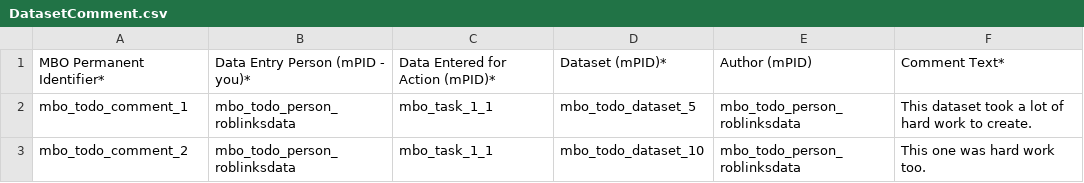
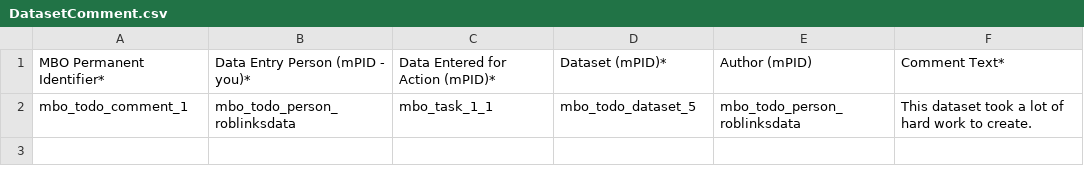
Before and after one commit to vliz-be-opsci/mbo-csv-to-json-ld, a CSV file: DatasetComment.csv, drawn as a sheet; the diff names each change by its address in the sheet, - before the commit and + after, or states it on an @@ line.

```diff
--- a/DatasetComment.csv
+++ b/DatasetComment.csv
-row 3: mbo_todo_comment_2 | mbo_todo_person_roblinksdata | mbo_task_1_1 | mbo_todo_dataset_10 | mbo_todo_person_roblinksdata | This one was hard work too.
```
Also changed, not shown: 7 other files.
